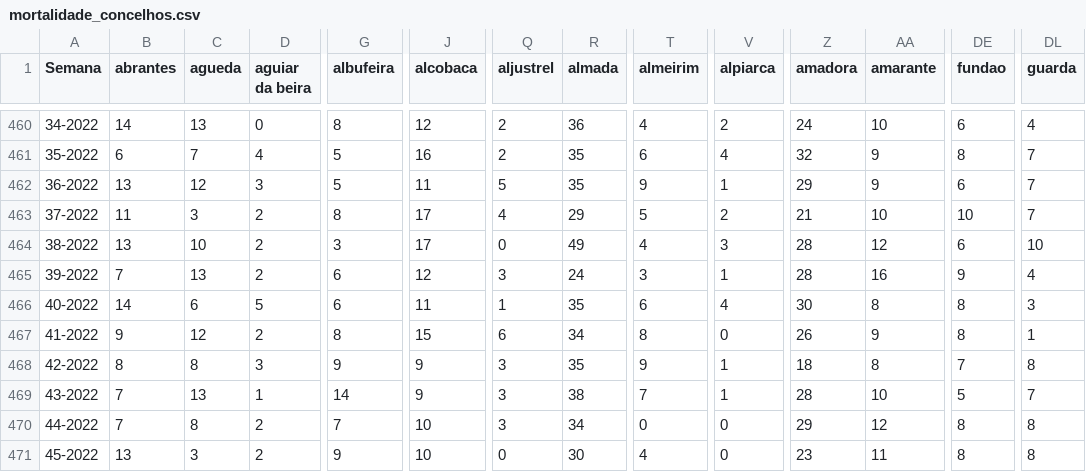
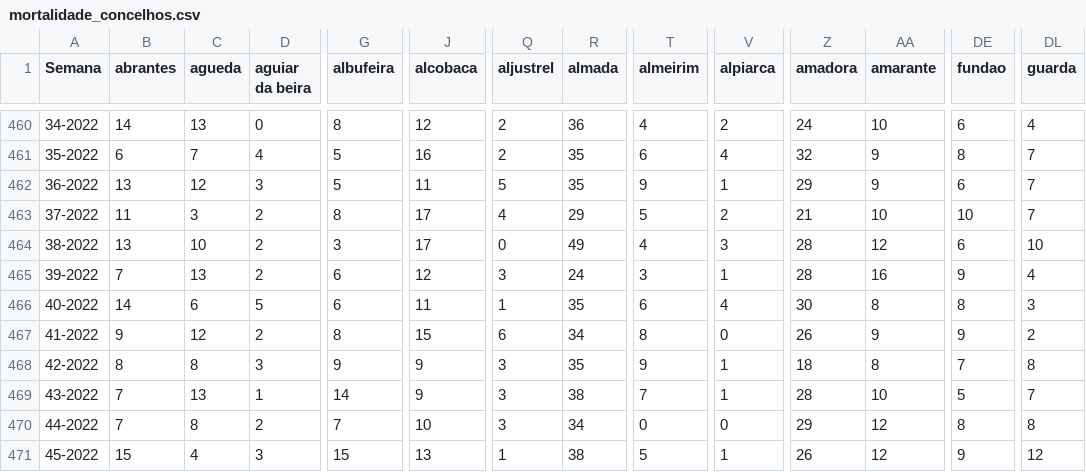
Before and after one commit to dssg-pt/dados-SICOeVM, a CSV file: mortalidade_concelhos.csv, drawn as a sheet; only a part is shown, gaps mark what is left out; the diff covers the shown part only; the diff names each change by its address in the sheet, - before the commit and + after, or states it on an @@ line.

```diff
--- a/mortalidade_concelhos.csv
+++ b/mortalidade_concelhos.csv
-DE467 (fundao): 8
+DE467 (fundao): 9
-DL467 (guarda): 1
+DL467 (guarda): 2
-B471 (abrantes): 13
+B471 (abrantes): 15
-C471 (agueda): 3
+C471 (agueda): 4
-D471 (aguiar da beira): 2
+D471 (aguiar da beira): 3
-G471 (albufeira): 9
+G471 (albufeira): 15
-J471 (alcobaca): 10
+J471 (alcobaca): 13
-Q471 (aljustrel): 0
+Q471 (aljustrel): 1
-R471 (almada): 30
+R471 (almada): 38
-T471 (almeirim): 4
+T471 (almeirim): 5
-V471 (alpiarca): 0
+V471 (alpiarca): 1
-Z471 (amadora): 23
+Z471 (amadora): 26
-AA471 (amarante): 11
+AA471 (amarante): 12
-DE471 (fundao): 8
+DE471 (fundao): 9
-DL471 (guarda): 8
+DL471 (guarda): 12
```
Also changed, not shown: 132 edited cells elsewhere in this file, 3 other files.
